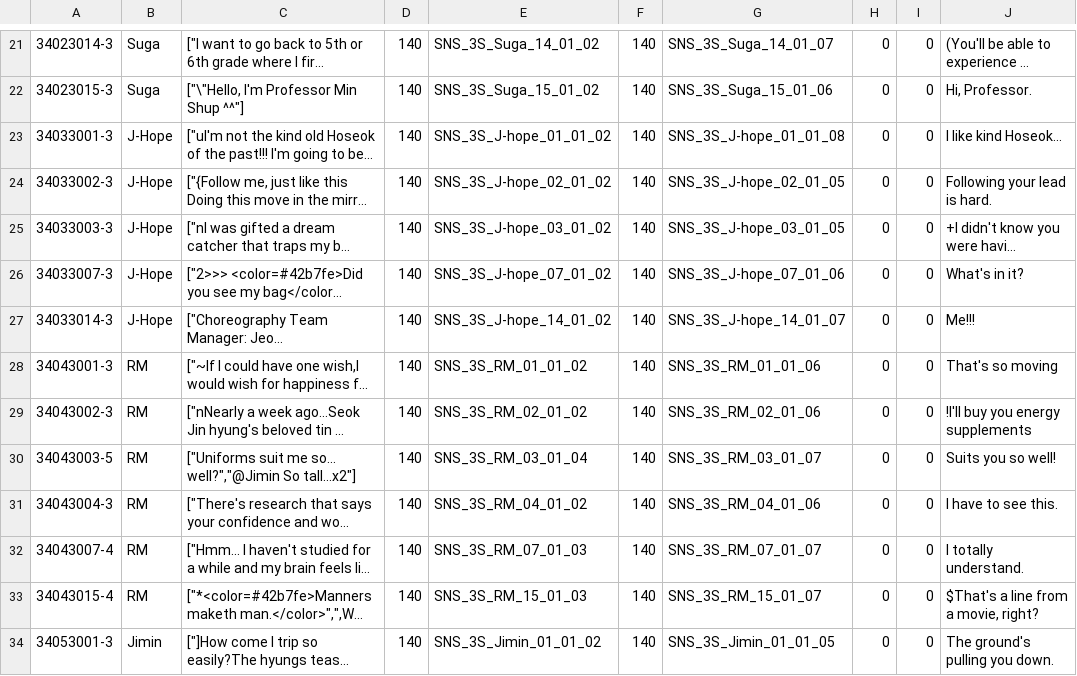
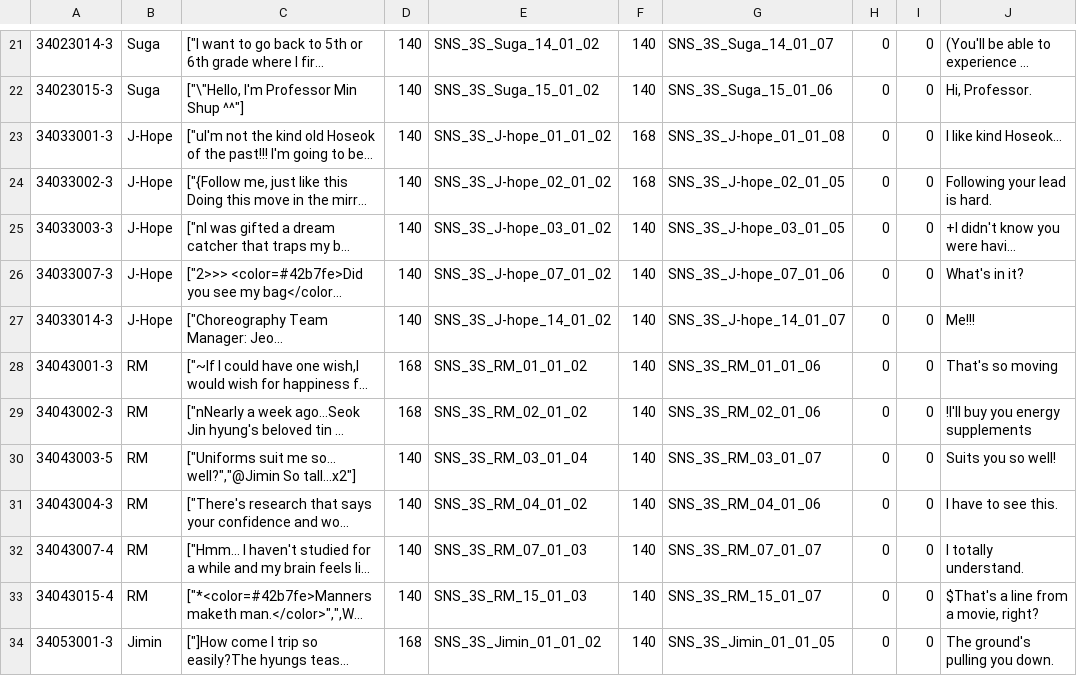
Before and after one commit to inggy/bts-world-data-extractor, a CSV file: output/mobile_social.csv, drawn as a sheet; only a part is shown, gaps mark what is left out; long unchanged cells end in …; the diff covers the shown part only; the diff names each change by its address in the sheet, - before the commit and + after, or states it on an @@ line.

```diff
--- a/output/mobile_social.csv
+++ b/output/mobile_social.csv
-F23:F24: 140
+F23:F24: 168
-D28:D29: 140
+D28:D29: 168
-D34: 140
+D34: 168
```
Also changed, not shown: 3 added rows and 7 edited cells elsewhere in this file, 11 other files.
